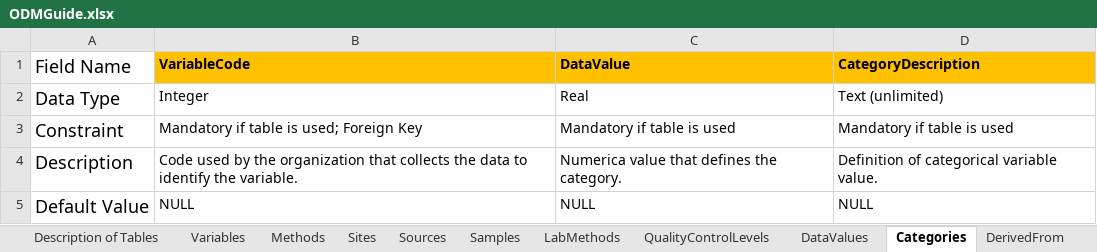
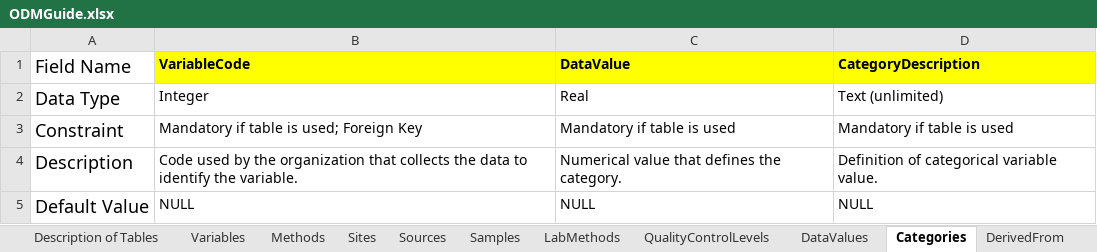
Before and after one commit to CUAHSI/Azure-Hydroservertools, an Excel workbook: HydroServerTools/Templates/ODMGuide.xlsx, sheet Categories, drawn as a sheet; values as stored, in another font and other column widths than the file's, no borders; the diff names each change by its address in the sheet, - before the commit and + after, or states it on an @@ line.

```diff
--- a/HydroServerTools/Templates/ODMGuide.xlsx (sheet Categories)
+++ b/HydroServerTools/Templates/ODMGuide.xlsx (sheet Categories)
-B1:D1 fill: #FFC000
+B1:D1 fill: #FFFF00
-C4 (DataValue): Numerica value that defines the category.
+C4 (DataValue): Numerical value that defines the category.
```
Also changed, not shown: sheet Introduction, sheet Description of Tables, 13 other files.
